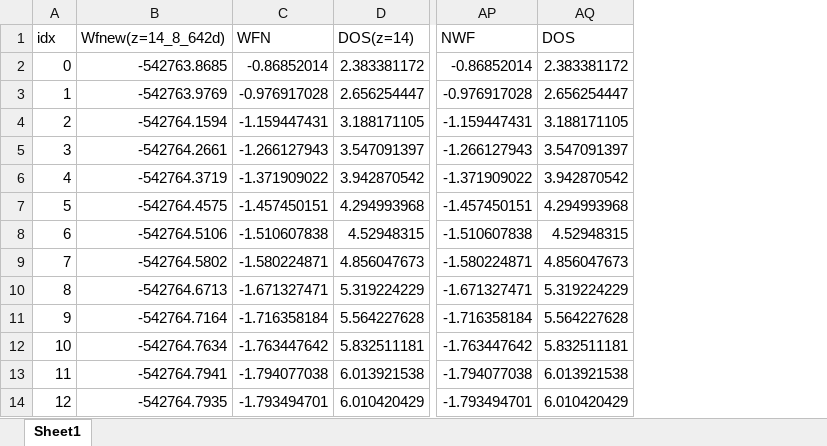
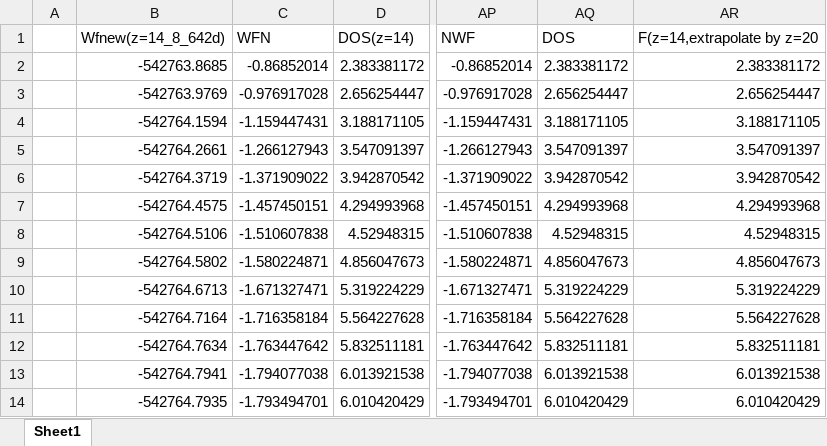
Before and after one commit to Aieener/WangL_2D, an Excel workbook: New_Data/Data_from_sep30_Wangdirec_.xlsx, sheet Sheet1, drawn as a sheet; only a part is shown, gaps mark what is left out; values as stored, in another font and other column widths than the file's, no borders; charts and pictures not drawn; removed rows and columns are numbered as before the commit, all else as after; the diff names each change by its address in the sheet, - before the commit and + after, or states it on an @@ line.

```diff
--- a/New_Data/Data_from_sep30_Wangdirec_.xlsx (sheet Sheet1)
+++ b/New_Data/Data_from_sep30_Wangdirec_.xlsx (sheet Sheet1)
-column A, rows 1-14: idx | 0 | 1 | 2 | 3 | 4 | 5 | 6 | 7 | 8 | 9 | 10 | 11 | 12
+column A, empty
+column AR, rows 1-14: F(z=14,extrapolate by z=20 | 2.383381172 | 2.656254447 | 3.188171105 | 3.547091397 | 3.942870542 | 4.294993968 | 4.52948315 | 4.856047673 | 5.319224229 | 5.564227628 | 5.832511181 | 6.013921538 | 6.010420429
```
Also changed, not shown: charts or pictures, 4 other files.
